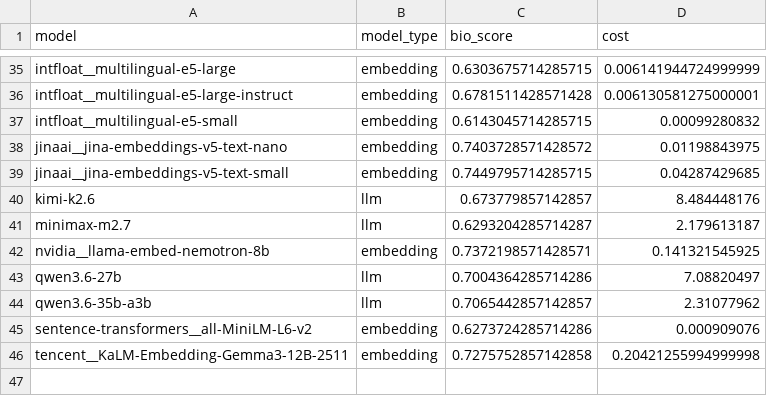
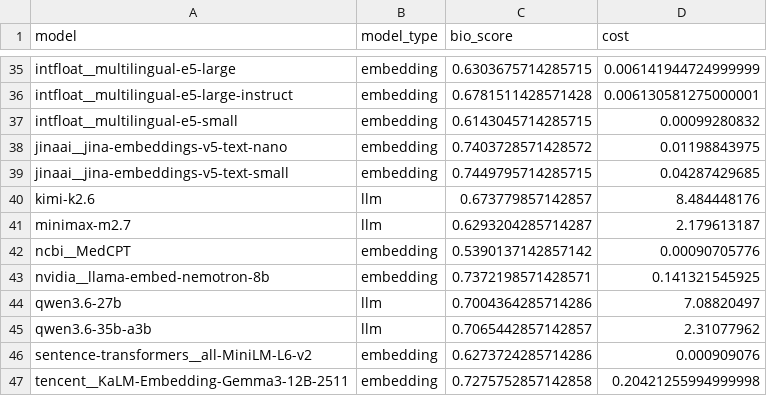
Before and after one commit to dbolser/BioEmbed, a CSV file: results/bio_pareto.csv, drawn as a sheet; only a part is shown, gaps mark what is left out; the diff names each change by its address in the sheet, - before the commit and + after, or states it on an @@ line.

```diff
--- a/results/bio_pareto.csv
+++ b/results/bio_pareto.csv
+row 42: ncbi__MedCPT | embedding | 0.5390137142857142 | 0.00090705776
```
Also changed, not shown: results/bio_embedding_costs.csv, results/bio_scores.csv, 10 other files.
